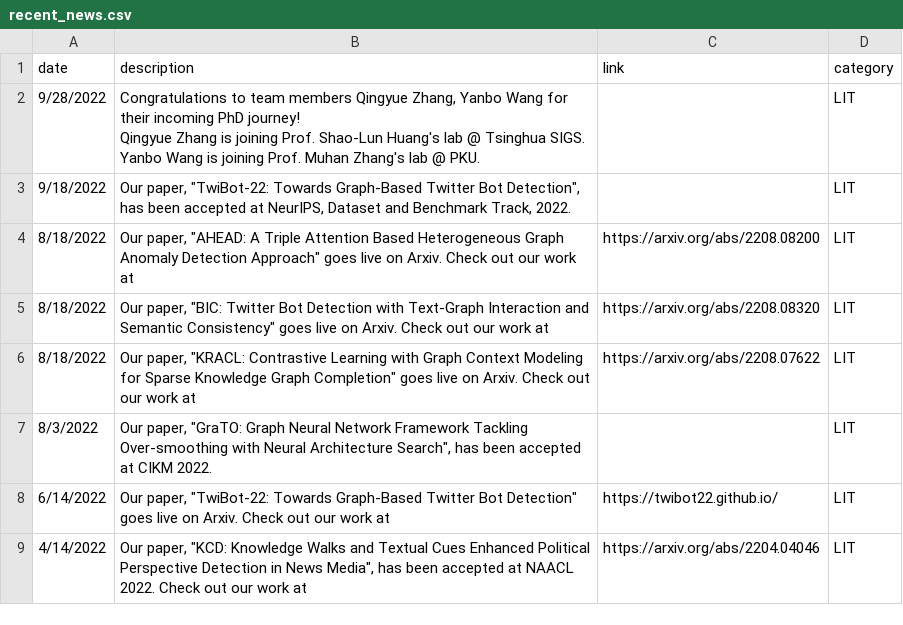
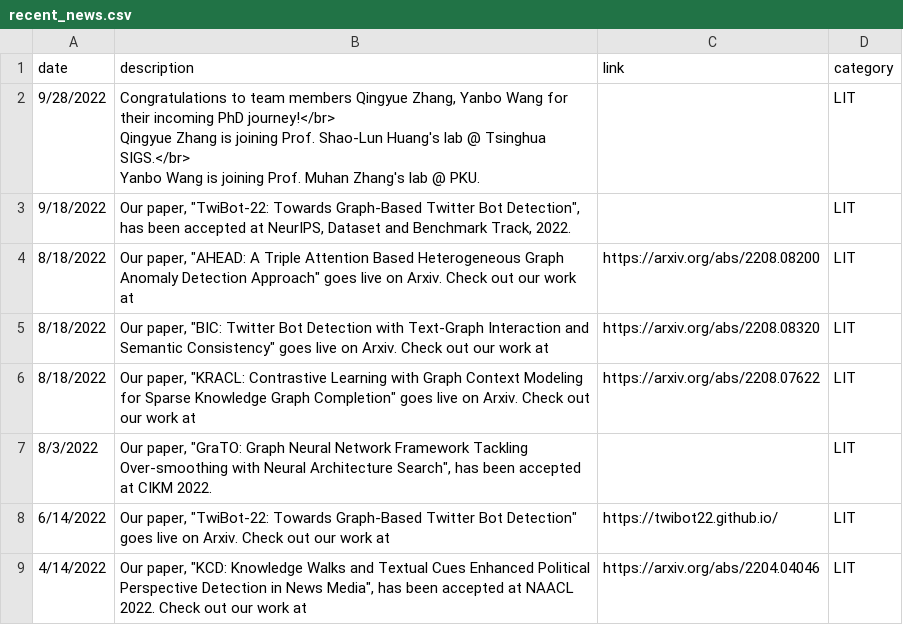
Before and after one commit to leopoldwhite/LuoUndergradXJTU.github.io, a CSV file: data/recent_news.csv, drawn as a sheet; only a part is shown.

Commit message:
Update recent_news.csv

```diff
--- a/data/recent_news.csv
+++ b/data/recent_news.csv
@@ -1,5 +1,5 @@
 date,description,link,category
-9/28/2022,"Congratulations to team members Qingyue Zhang, Yanbo Wang for their incoming PhD journey!
-Qingyue Zhang is joining Prof. Shao-Lun Huang's lab @ Tsinghua SIGS.
-Yanbo Wang is joining Prof. Muhan Zhang's lab @ PKU.",,LIT
+9/28/2022,"Congratulations to team members Qingyue Zhang, Yanbo Wang for their incoming PhD journey!</br>
+Qingyue Zhang is joining Prof. Shao-Lun Huang's lab @ Tsinghua SIGS.</br>
+Yanbo Wang is joining Prof. Muhan Zhang's lab @ PKU.",,LIT
 9/18/2022,"Our paper, ""TwiBot-22: Towards Graph-Based Twitter Bot Detection"", has been accepted at NeurIPS, Dataset and Benchmark Track, 2022.",,LIT
```
